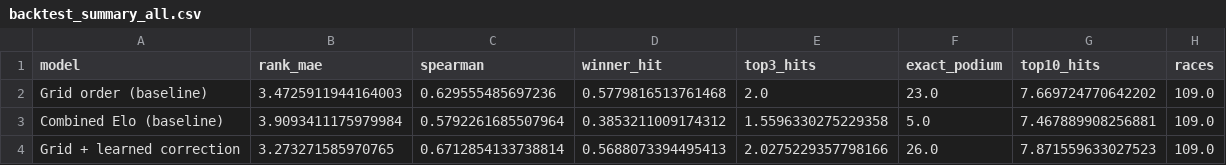
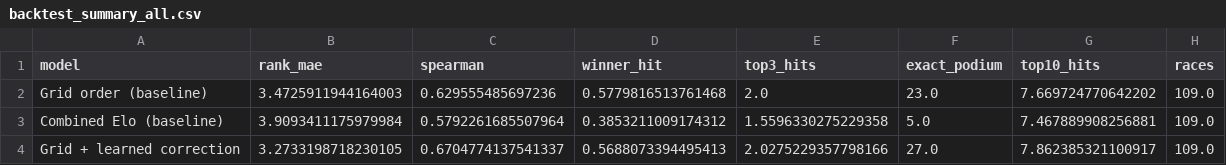
Before and after one commit to Devansh23007/F1-Prediction, a CSV file: reports/backtest_summary_all.csv, drawn as a sheet.

```diff
--- a/reports/backtest_summary_all.csv
+++ b/reports/backtest_summary_all.csv
@@ -3,2 +3,2 @@ Grid order (baseline),3.4725911944164003,0.629555485697236,0.5779816513761468,2.
 Combined Elo (baseline),3.9093411175979984,0.5792261685507964,0.3853211009174312,1.5596330275229358,5.0,7.467889908256881,109.0
-Grid + learned correction,3.273271585970765,0.6712854133738814,0.5688073394495413,2.0275229357798166,26.0,7.871559633027523,109.0
+Grid + learned correction,3.2733198718230105,0.6704774137541337,0.5688073394495413,2.0275229357798166,27.0,7.862385321100917,109.0
```
Also changed, not shown: reports/backtest_per_race.csv, reports/backtest_predictions.csv, 8 other files.
